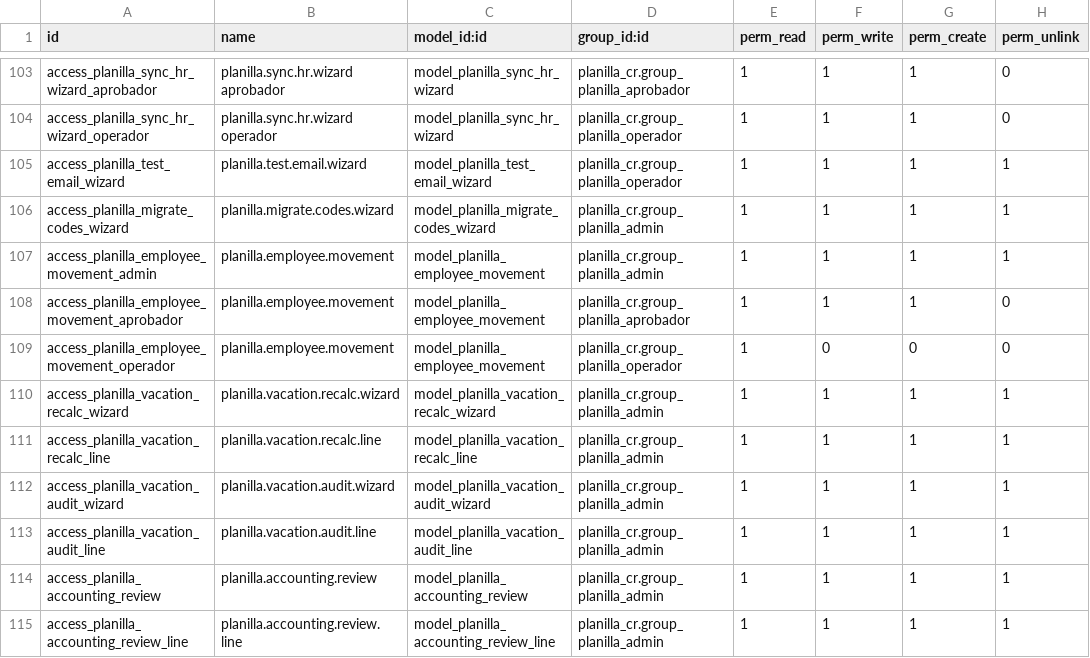
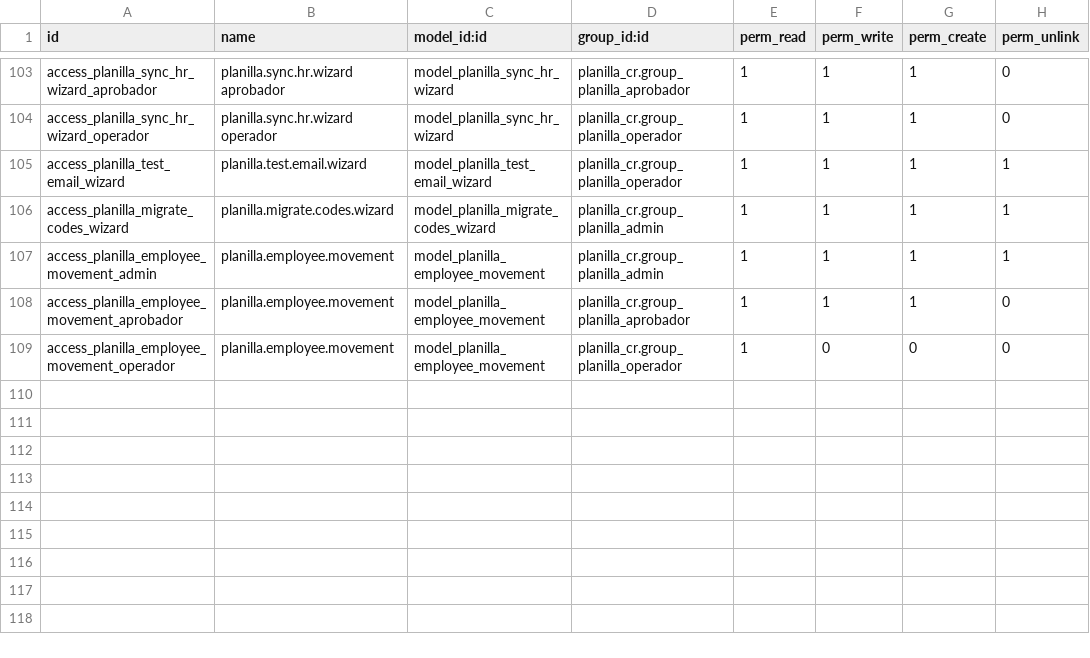
Before and after one commit to lfdomc/Planilla-Odoo-CR, a CSV file: planilla_cr/security/ir.model.access.csv, drawn as a sheet; only a part is shown, gaps mark what is left out.

```diff
--- a/planilla_cr/security/ir.model.access.csv
+++ b/planilla_cr/security/ir.model.access.csv
@@ -109,7 +109 @@ access_planilla_employee_movement_aprobador,planilla.employee.movement,model_pla
 access_planilla_employee_movement_operador,planilla.employee.movement,model_planilla_employee_movement,planilla_cr.group_planilla_operador,1,0,0,0
-access_planilla_vacation_recalc_wizard,planilla.vacation.recalc.wizard,model_planilla_vacation_recalc_wizard,planilla_cr.group_planilla_admin,1,1,1,1
-access_planilla_vacation_recalc_line,planilla.vacation.recalc.line,model_planilla_vacation_recalc_line,planilla_cr.group_planilla_admin,1,1,1,1
-access_planilla_vacation_audit_wizard,planilla.vacation.audit.wizard,model_planilla_vacation_audit_wizard,planilla_cr.group_planilla_admin,1,1,1,1
-access_planilla_vacation_audit_line,planilla.vacation.audit.line,model_planilla_vacation_audit_line,planilla_cr.group_planilla_admin,1,1,1,1
-access_planilla_accounting_review,planilla.accounting.review,model_planilla_accounting_review,planilla_cr.group_planilla_admin,1,1,1,1
-access_planilla_accounting_review_line,planilla.accounting.review.line,model_planilla_accounting_review_line,planilla_cr.group_planilla_admin,1,1,1,1
```
Also changed, not shown: 9 other files.
